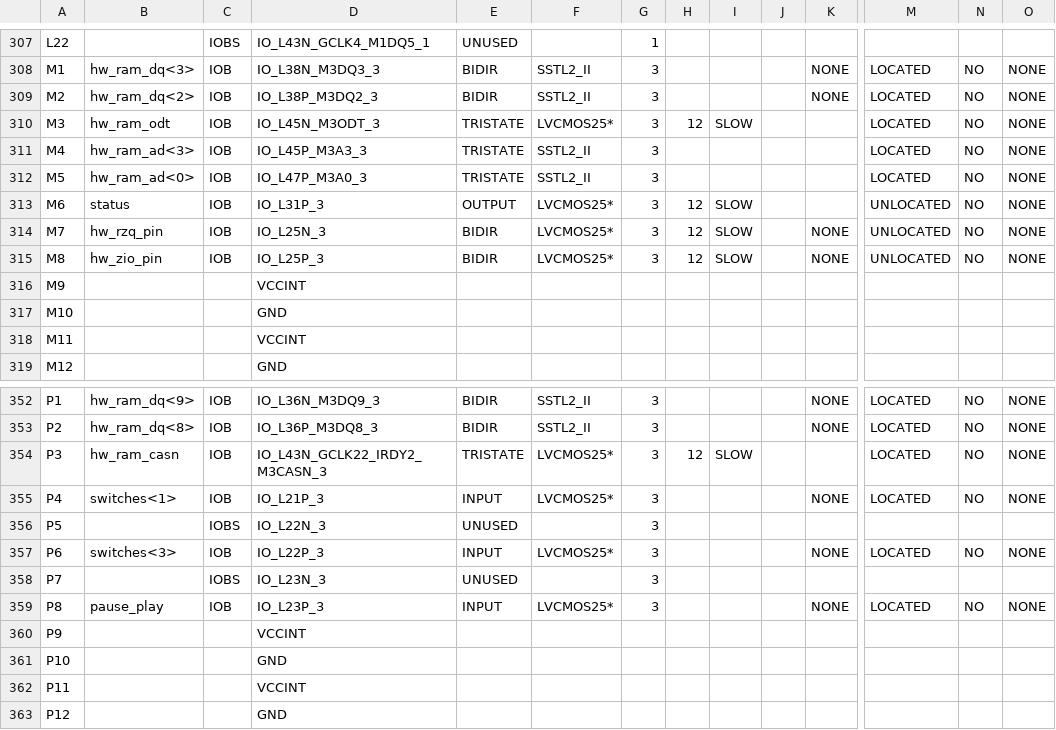
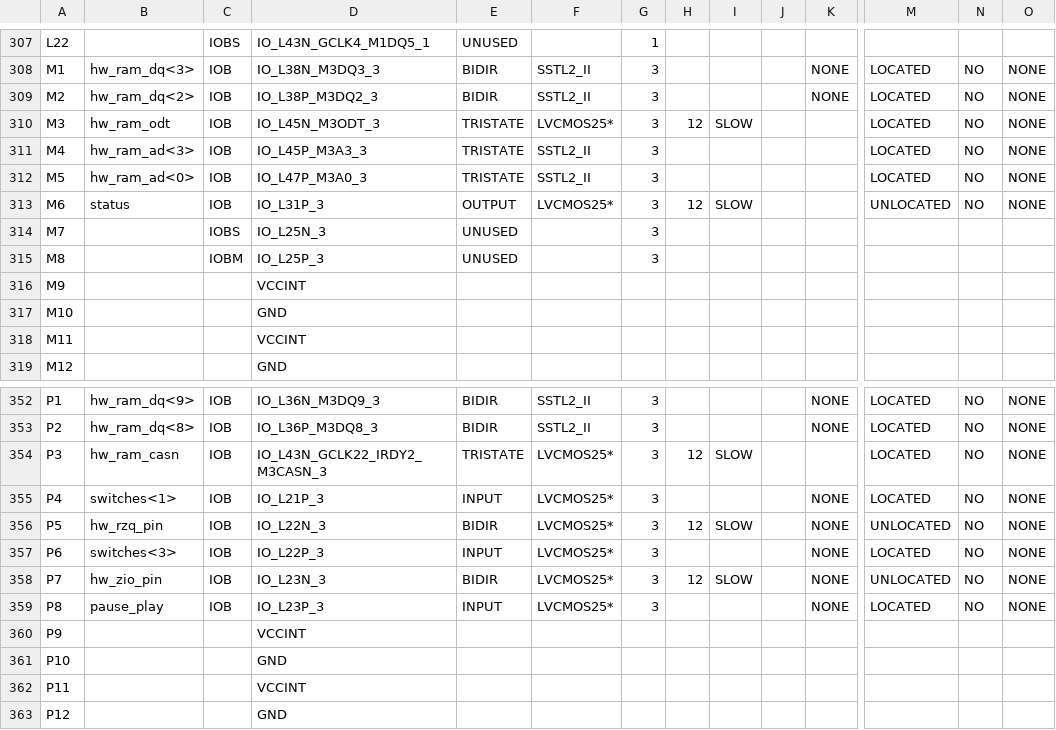
Before and after one commit to thomasbiv/CDA4203L-TeamLGSB, a CSV file: Final Project/Final_FSM/controller_pad.csv, drawn as a sheet; only a part is shown, gaps mark what is left out; the diff covers the shown part only; the diff names each change by its address in the sheet, - before the commit and + after, or states it on an @@ line.

```diff
--- a/Final Project/Final_FSM/controller_pad.csv
+++ b/Final Project/Final_FSM/controller_pad.csv
-B314: hw_rzq_pin
+B314: (empty)
-C314: IOB
+C314: IOBS
-E314:E315: BIDIR
+E314:E315: UNUSED
-F314:F315: LVCMOS25*
+F314:F315: (empty)
-H314:H315: 12
+H314:H315: (empty)
-I314:I315: SLOW
+I314:I315: (empty)
-K314:K315: NONE
+K314:K315: (empty)
-M314:M315: UNLOCATED
+M314:M315: (empty)
-N314:N315: NO
+N314:N315: (empty)
-O314:O315: NONE
+O314:O315: (empty)
-B315: hw_zio_pin
+B315: (empty)
-C315: IOB
+C315: IOBM
-B356: (empty)
+B356: hw_rzq_pin
-C356: IOBS
+C356: IOB
-E356: UNUSED
+E356: BIDIR
-F356: (empty)
+F356: LVCMOS25*
-H356: (empty)
+H356: 12
-I356: (empty)
+I356: SLOW
-K356: (empty)
+K356: NONE
-M356: (empty)
+M356: UNLOCATED
-N356: (empty)
+N356: NO
-O356: (empty)
+O356: NONE
-B358: (empty)
+B358: hw_zio_pin
-C358: IOBS
+C358: IOB
-E358: UNUSED
+E358: BIDIR
-F358: (empty)
+F358: LVCMOS25*
-H358: (empty)
+H358: 12
-I358: (empty)
+I358: SLOW
-K358: (empty)
+K358: NONE
-M358: (empty)
+M358: UNLOCATED
-N358: (empty)
+N358: NO
-O358: (empty)
+O358: NONE
```
Also changed, not shown: 1 edited cell elsewhere in this file, 51 other files.
